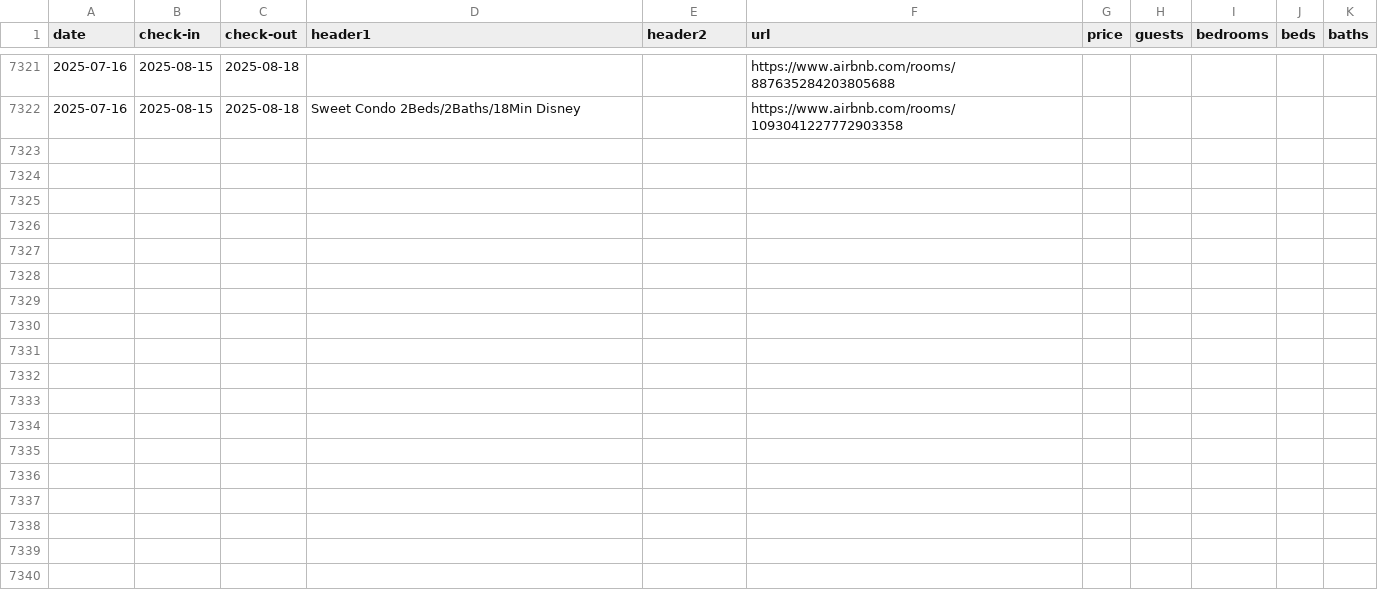
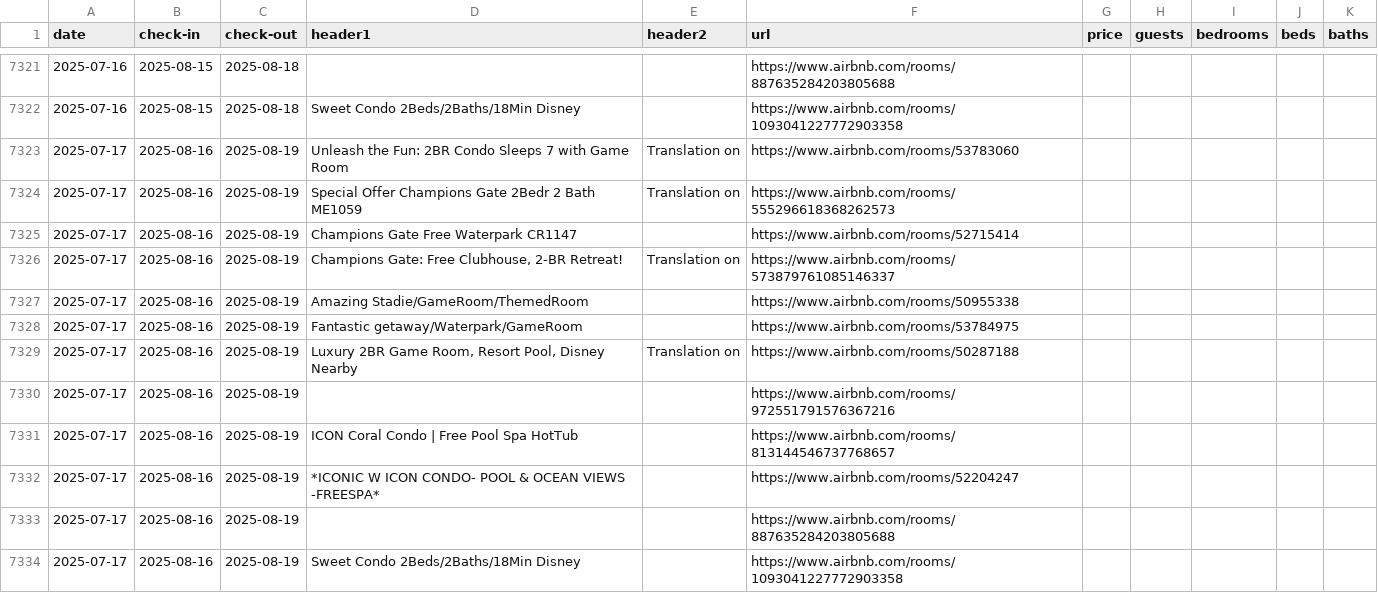
Before and after one commit to sebastianecheverrir/ScrapingAirbnb, a CSV file: PropertiesOrlando.csv, drawn as a sheet; only a part is shown, gaps mark what is left out.

Commit message:
updated csv file

```diff
--- a/PropertiesOrlando.csv
+++ b/PropertiesOrlando.csv
@@ -7322 +7322,13 @@ date,check-in,check-out,header1,header2,url,price,guests,bedrooms,beds,baths
 2025-07-16,2025-08-15,2025-08-18,Sweet Condo 2Beds/2Baths/18Min Disney,,https://www.airbnb.com/rooms/1093041227772903358,,,,,
+2025-07-17,2025-08-16,2025-08-19,Unleash the Fun: 2BR Condo Sleeps 7 with Game Room,Translation on,https://www.airbnb.com/rooms/53783060,,,,,
+2025-07-17,2025-08-16,2025-08-19,Special Offer Champions Gate 2Bedr 2 Bath ME1059,Translation on,https://www.airbnb.com/rooms/555296618368262573,,,,,
+2025-07-17,2025-08-16,2025-08-19,Champions Gate Free Waterpark CR1147,,https://www.airbnb.com/rooms/52715414,,,,,
+2025-07-17,2025-08-16,2025-08-19,"Champions Gate: Free Clubhouse, 2-BR Retreat!",Translation on,https://www.airbnb.com/rooms/573879761085146337,,,,,
+2025-07-17,2025-08-16,2025-08-19,Amazing Stadie/GameRoom/ThemedRoom,,https://www.airbnb.com/rooms/50955338,,,,,
+2025-07-17,2025-08-16,2025-08-19,Fantastic getaway/Waterpark/GameRoom,,https://www.airbnb.com/rooms/53784975,,,,,
+2025-07-17,2025-08-16,2025-08-19,"Luxury 2BR Game Room, Resort Pool, Disney Nearby",Translation on,https://www.airbnb.com/rooms/50287188,,,,,
+2025-07-17,2025-08-16,2025-08-19,,,https://www.airbnb.com/rooms/972551791576367216,,,,,
+2025-07-17,2025-08-16,2025-08-19,ICON Coral Condo | Free Pool Spa HotTub,,https://www.airbnb.com/rooms/813144546737768657,,,,,
+2025-07-17,2025-08-16,2025-08-19,*ICONIC W ICON CONDO- POOL & OCEAN VIEWS -FREESPA*,,https://www.airbnb.com/rooms/52204247,,,,,
+2025-07-17,2025-08-16,2025-08-19,,,https://www.airbnb.com/rooms/887635284203805688,,,,,
+2025-07-17,2025-08-16,2025-08-19,Sweet Condo 2Beds/2Baths/18Min Disney,,https://www.airbnb.com/rooms/1093041227772903358,,,,,
```
